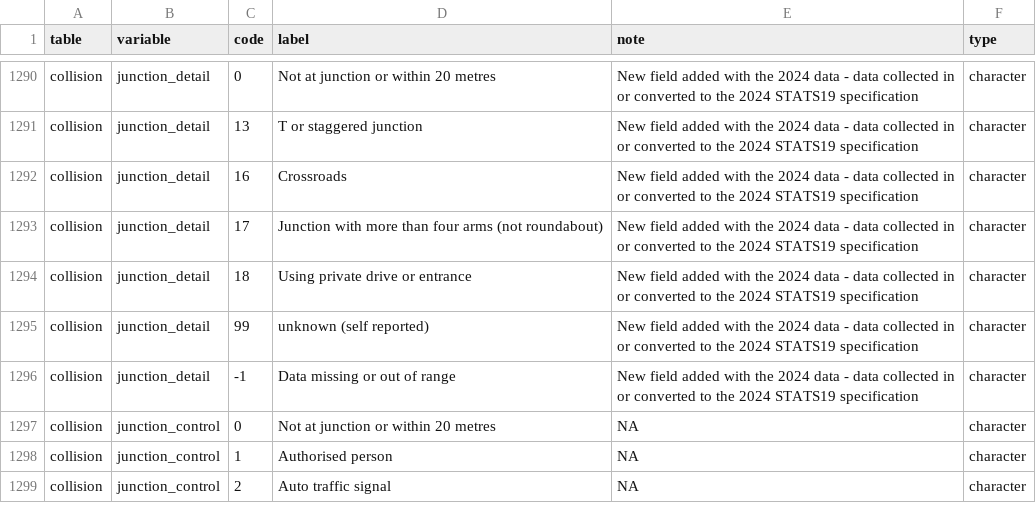
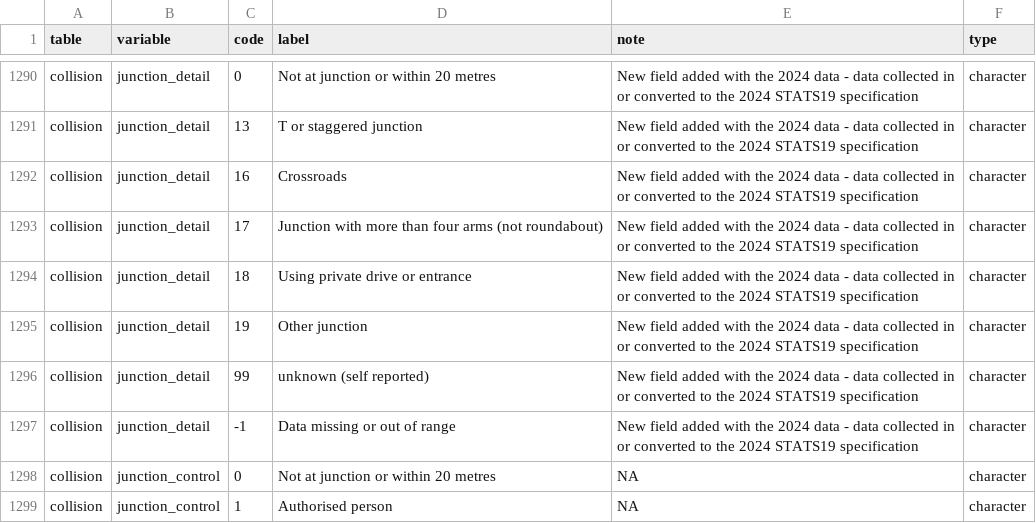
Before and after one commit to ropensci/stats19, a CSV file: data-raw/stats19_schema.csv, drawn as a sheet; only a part is shown, gaps mark what is left out; the shorter side is filled out with more unchanged rows; the diff names each change by its address in the sheet, - before the commit and + after, or states it on an @@ line.

Commit message:
In "schema_new.R" updated 2024 local schema path with 2025 dft url and ran to generate new schema files.

```diff
--- a/data-raw/stats19_schema.csv
+++ b/data-raw/stats19_schema.csv
+row 1295: collision | junction_detail | 19 | Other junction | New field added with the 2024 data - data collected in or converted to the 2024 STATS19 specification | character
```
Also changed, not shown: 3 other files.
